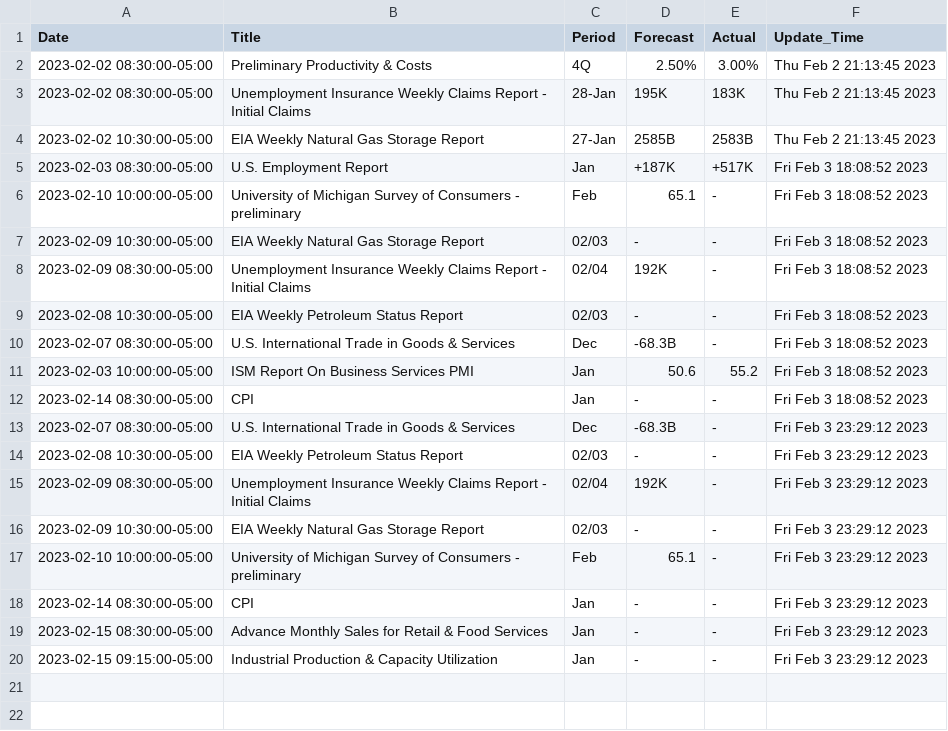
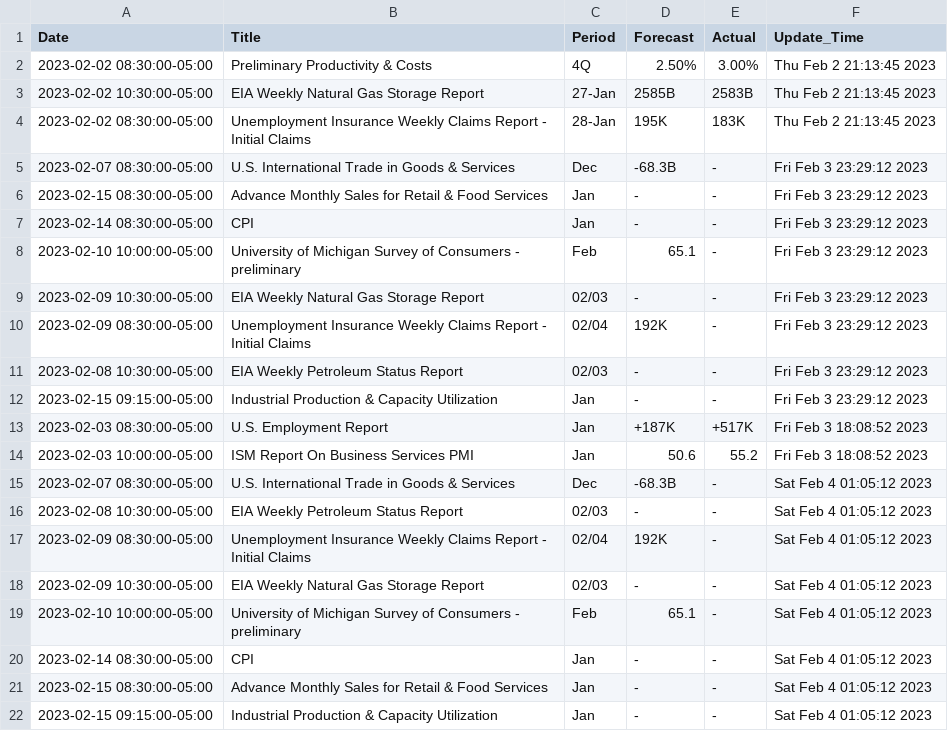
Before and after one commit to sheharyarmonnoo/Market_Tracker, a CSV file: WSJ_Load.csv, drawn as a sheet.

Commit message:
new

```diff
--- a/WSJ_Load.csv
+++ b/WSJ_Load.csv
@@ -2,19 +2,21 @@ Date,Title,Period,Forecast,Actual,Update_Time
 2023-02-02 08:30:00-05:00,Preliminary Productivity & Costs,4Q,2.50%,3.00%,Thu Feb  2 21:13:45 2023
+2023-02-02 10:30:00-05:00,EIA Weekly Natural Gas Storage Report,27-Jan,2585B,2583B,Thu Feb  2 21:13:45 2023
 2023-02-02 08:30:00-05:00,Unemployment Insurance Weekly Claims Report - Initial Claims,28-Jan,195K,183K,Thu Feb  2 21:13:45 2023
-2023-02-02 10:30:00-05:00,EIA Weekly Natural Gas Storage Report,27-Jan,2585B,2583B,Thu Feb  2 21:13:45 2023
+2023-02-07 08:30:00-05:00,U.S. International Trade in Goods & Services,Dec,-68.3B,-,Fri Feb  3 23:29:12 2023
+2023-02-15 08:30:00-05:00,Advance Monthly Sales for Retail & Food Services,Jan,-,-,Fri Feb  3 23:29:12 2023
+2023-02-14 08:30:00-05:00,CPI,Jan,-,-,Fri Feb  3 23:29:12 2023
+2023-02-10 10:00:00-05:00,University of Michigan Survey of Consumers - preliminary,Feb,65.1,-,Fri Feb  3 23:29:12 2023
+2023-02-09 10:30:00-05:00,EIA Weekly Natural Gas Storage Report,02/03,-,-,Fri Feb  3 23:29:12 2023
+2023-02-09 08:30:00-05:00,Unemployment Insurance Weekly Claims Report - Initial Claims,02/04,192K,-,Fri Feb  3 23:29:12 2023
+2023-02-08 10:30:00-05:00,EIA Weekly Petroleum Status Report,02/03,-,-,Fri Feb  3 23:29:12 2023
+2023-02-15 09:15:00-05:00,Industrial Production & Capacity Utilization,Jan,-,-,Fri Feb  3 23:29:12 2023
 2023-02-03 08:30:00-05:00,U.S. Employment Report,Jan,+187K,+517K,Fri Feb  3 18:08:52 2023
-2023-02-10 10:00:00-05:00,University of Michigan Survey of Consumers - preliminary,Feb,65.1,-,Fri Feb  3 18:08:52 2023
-2023-02-09 10:30:00-05:00,EIA Weekly Natural Gas Storage Report,02/03,-,-,Fri Feb  3 18:08:52 2023
-2023-02-09 08:30:00-05:00,Unemployment Insurance Weekly Claims Report - Initial Claims,02/04,192K,-,Fri Feb  3 18:08:52 2023
-2023-02-08 10:30:00-05:00,EIA Weekly Petroleum Status Report,02/03,-,-,Fri Feb  3 18:08:52 2023
-2023-02-07 08:30:00-05:00,U.S. International Trade in Goods & Services,Dec,-68.3B,-,Fri Feb  3 18:08:52 2023
 2023-02-03 10:00:00-05:00,ISM Report On Business Services PMI,Jan,50.6,55.2,Fri Feb  3 18:08:52 2023
-2023-02-14 08:30:00-05:00,CPI,Jan,-,-,Fri Feb  3 18:08:52 2023
-2023-02-07 08:30:00-05:00,U.S. International Trade in Goods & Services,Dec,-68.3B,-,Fri Feb  3 23:29:12 2023
-2023-02-08 10:30:00-05:00,EIA Weekly Petroleum Status Report,02/03,-,-,Fri Feb  3 23:29:12 2023
-2023-02-09 08:30:00-05:00,Unemployment Insurance Weekly Claims Report - Initial Claims,02/04,192K,-,Fri Feb  3 23:29:12 2023
-2023-02-09 10:30:00-05:00,EIA Weekly Natural Gas Storage Report,02/03,-,-,Fri Feb  3 23:29:12 2023
-2023-02-10 10:00:00-05:00,University of Michigan Survey of Consumers - preliminary,Feb,65.1,-,Fri Feb  3 23:29:12 2023
-2023-02-14 08:30:00-05:00,CPI,Jan,-,-,Fri Feb  3 23:29:12 2023
-2023-02-15 08:30:00-05:00,Advance Monthly Sales for Retail & Food Services,Jan,-,-,Fri Feb  3 23:29:12 2023
-2023-02-15 09:15:00-05:00,Industrial Production & Capacity Utilization,Jan,-,-,Fri Feb  3 23:29:12 2023
+2023-02-07 08:30:00-05:00,U.S. International Trade in Goods & Services,Dec,-68.3B,-,Sat Feb  4 01:05:12 2023
+2023-02-08 10:30:00-05:00,EIA Weekly Petroleum Status Report,02/03,-,-,Sat Feb  4 01:05:12 2023
+2023-02-09 08:30:00-05:00,Unemployment Insurance Weekly Claims Report - Initial Claims,02/04,192K,-,Sat Feb  4 01:05:12 2023
+2023-02-09 10:30:00-05:00,EIA Weekly Natural Gas Storage Report,02/03,-,-,Sat Feb  4 01:05:12 2023
+2023-02-10 10:00:00-05:00,University of Michigan Survey of Consumers - preliminary,Feb,65.1,-,Sat Feb  4 01:05:12 2023
+2023-02-14 08:30:00-05:00,CPI,Jan,-,-,Sat Feb  4 01:05:12 2023
+2023-02-15 08:30:00-05:00,Advance Monthly Sales for Retail & Food Services,Jan,-,-,Sat Feb  4 01:05:12 2023
+2023-02-15 09:15:00-05:00,Industrial Production & Capacity Utilization,Jan,-,-,Sat Feb  4 01:05:12 2023
```
